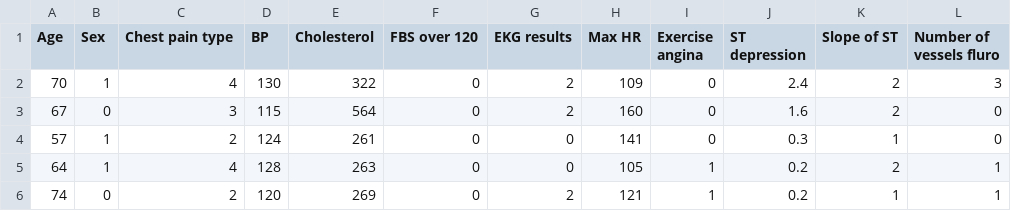
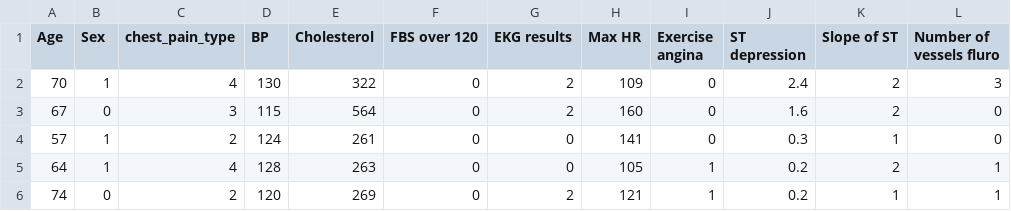
Before and after one commit to AshimSingh/HeartDiseaseApi, a CSV file: api/Heart_Disease_Prediction.csv, drawn as a sheet; only a part is shown; the diff names each change by its address in the sheet, - before the commit and + after, or states it on an @@ line.

```diff
--- a/api/Heart_Disease_Prediction.csv
+++ b/api/Heart_Disease_Prediction.csv
-C1: Chest pain type
+C1: chest_pain_type
```
Also changed, not shown: 13 other files.
